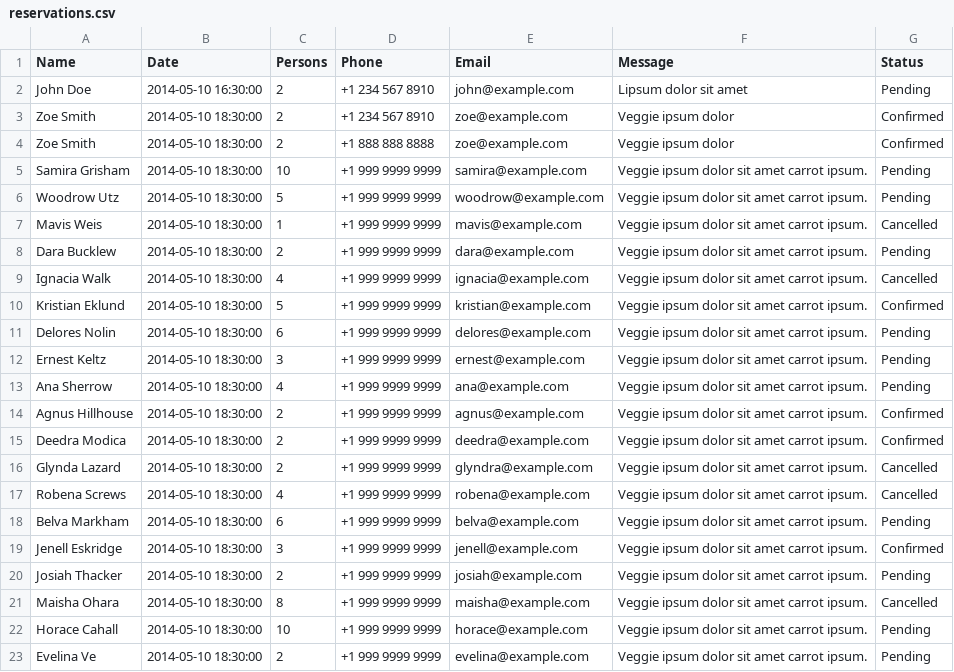
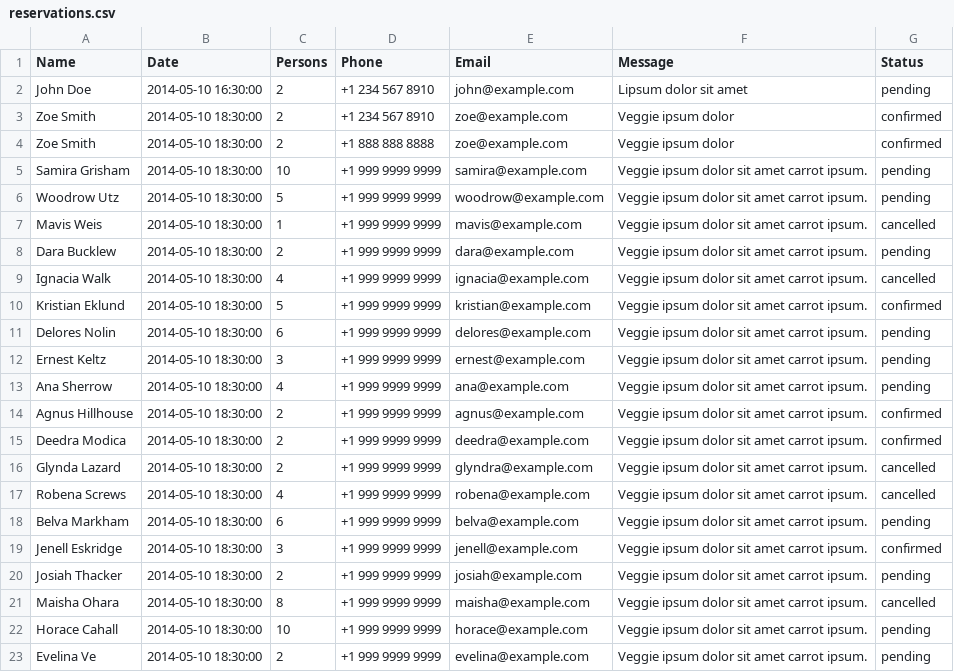
Before and after one commit to noseabd/restaurant_reservation, a CSV file: restaurant_reservation_demo/import/reservations.csv, drawn as a sheet; the diff names each change by its address in the sheet, - before the commit and + after, or states it on an @@ line.

Commit message:
Updated values for status in csv file

```diff
--- a/restaurant_reservation_demo/import/reservations.csv
+++ b/restaurant_reservation_demo/import/reservations.csv
-G2 (Status): Pending
+G2 (Status): pending
-G3:G4 (Status): Confirmed
+G3:G4 (Status): confirmed
-G5:G6 (Status): Pending
+G5:G6 (Status): pending
-G7 (Status): Cancelled
+G7 (Status): cancelled
-G8 (Status): Pending
+G8 (Status): pending
-G9 (Status): Cancelled
+G9 (Status): cancelled
-G10 (Status): Confirmed
+G10 (Status): confirmed
-G11:G13 (Status): Pending
+G11:G13 (Status): pending
-G14:G15 (Status): Confirmed
+G14:G15 (Status): confirmed
-G16:G17 (Status): Cancelled
+G16:G17 (Status): cancelled
-G18 (Status): Pending
+G18 (Status): pending
-G19 (Status): Confirmed
+G19 (Status): confirmed
-G20 (Status): Pending
+G20 (Status): pending
-G21 (Status): Cancelled
+G21 (Status): cancelled
-G22:G23 (Status): Pending
+G22:G23 (Status): pending
```
